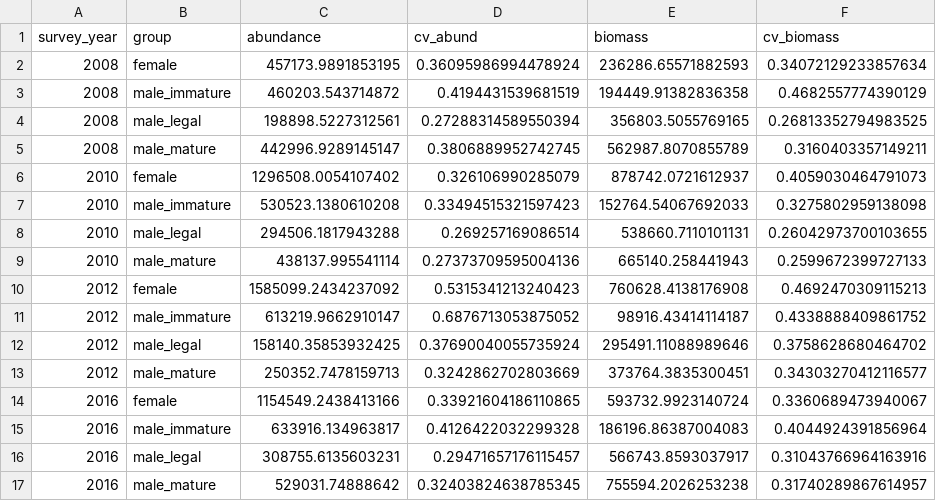
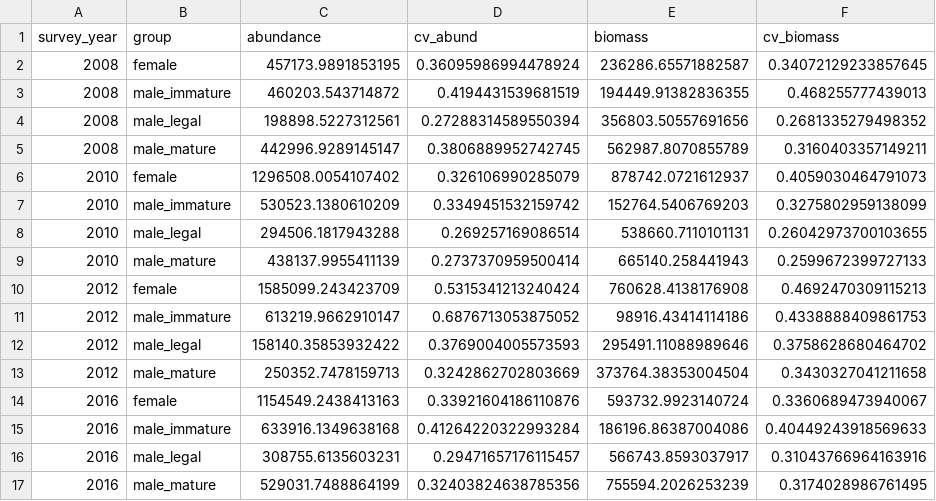
Before and after one commit to commfish/BSAI_crab_assessments, a CSV file: PIGKC/output/survey_estimates_by_in_pi_district_weighted_.csv, drawn as a sheet.

```diff
--- a/PIGKC/output/survey_estimates_by_in_pi_district_weighted_.csv
+++ b/PIGKC/output/survey_estimates_by_in_pi_district_weighted_.csv
@@ -1,17 +1,17 @@
 survey_year,group,abundance,cv_abund,biomass,cv_biomass
-2008,female,457173.9891853195,0.36095986994478924,236286.65571882593,0.34072129233857634
-2008,male_immature,460203.543714872,0.4194431539681519,194449.91382836358,0.4682557774390129
-2008,male_legal,198898.5227312561,0.27288314589550394,356803.5055769165,0.26813352794983525
+2008,female,457173.9891853195,0.36095986994478924,236286.65571882587,0.34072129233857645
+2008,male_immature,460203.543714872,0.4194431539681519,194449.91382836355,0.468255777439013
+2008,male_legal,198898.5227312561,0.27288314589550394,356803.50557691656,0.2681335279498352
 2008,male_mature,442996.9289145147,0.3806889952742745,562987.8070855789,0.3160403357149211
 2010,female,1296508.0054107402,0.326106990285079,878742.0721612937,0.4059030464791073
-2010,male_immature,530523.1380610208,0.33494515321597423,152764.54067692033,0.3275802959138098
+2010,male_immature,530523.1380610209,0.3349451532159742,152764.5406769203,0.3275802959138099
 2010,male_legal,294506.1817943288,0.269257169086514,538660.7110101131,0.26042973700103655
-2010,male_mature,438137.995541114,0.27373709595004136,665140.258441943,0.2599672399727133
-2012,female,1585099.2434237092,0.5315341213240423,760628.4138176908,0.4692470309115213
-2012,male_immature,613219.9662910147,0.6876713053875052,98916.43414114187,0.4338888409861752
-2012,male_legal,158140.35853932425,0.37690040055735924,295491.11088989646,0.3758628680464702
-2012,male_mature,250352.7478159713,0.3242862702803669,373764.3835300451,0.34303270412116577
-2016,female,1154549.2438413166,0.33921604186110865,593732.9923140724,0.3360689473940067
-2016,male_immature,633916.134963817,0.4126422032299328,186196.86387004083,0.4044924391856964
+2010,male_mature,438137.9955411139,0.2737370959500414,665140.258441943,0.2599672399727133
+2012,female,1585099.243423709,0.5315341213240424,760628.4138176908,0.4692470309115213
+2012,male_immature,613219.9662910147,0.6876713053875052,98916.43414114186,0.4338888409861753
+2012,male_legal,158140.35853932422,0.3769004005573593,295491.11088989646,0.3758628680464702
+2012,male_mature,250352.7478159713,0.3242862702803669,373764.38353004504,0.3430327041211658
+2016,female,1154549.2438413163,0.33921604186110876,593732.9923140724,0.3360689473940067
+2016,male_immature,633916.1349638168,0.41264220322993284,186196.86387004086,0.40449243918569633
 2016,male_legal,308755.6135603231,0.29471657176115457,566743.8593037917,0.31043766964163916
-2016,male_mature,529031.74888642,0.32403824638785345,755594.2026253238,0.31740289867614957
+2016,male_mature,529031.7488864199,0.32403824638785356,755594.2026253239,0.3174028986761495
```
Also changed, not shown: PIGKC/output/survey_estimates_weighted_subareas_2_4.csv, 54 other files.
